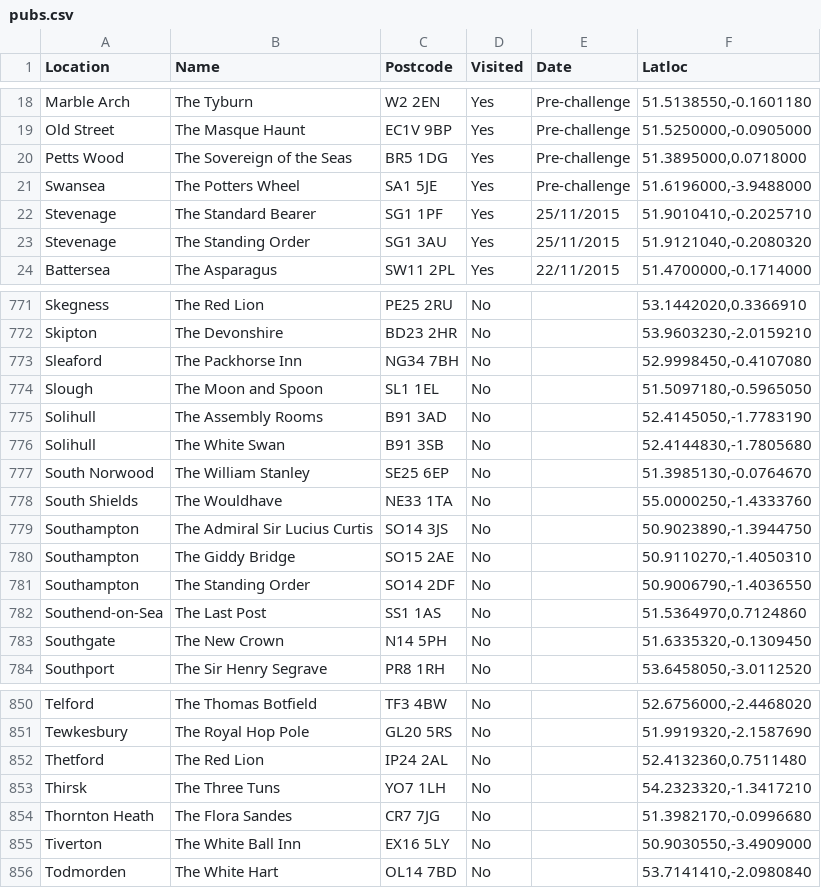
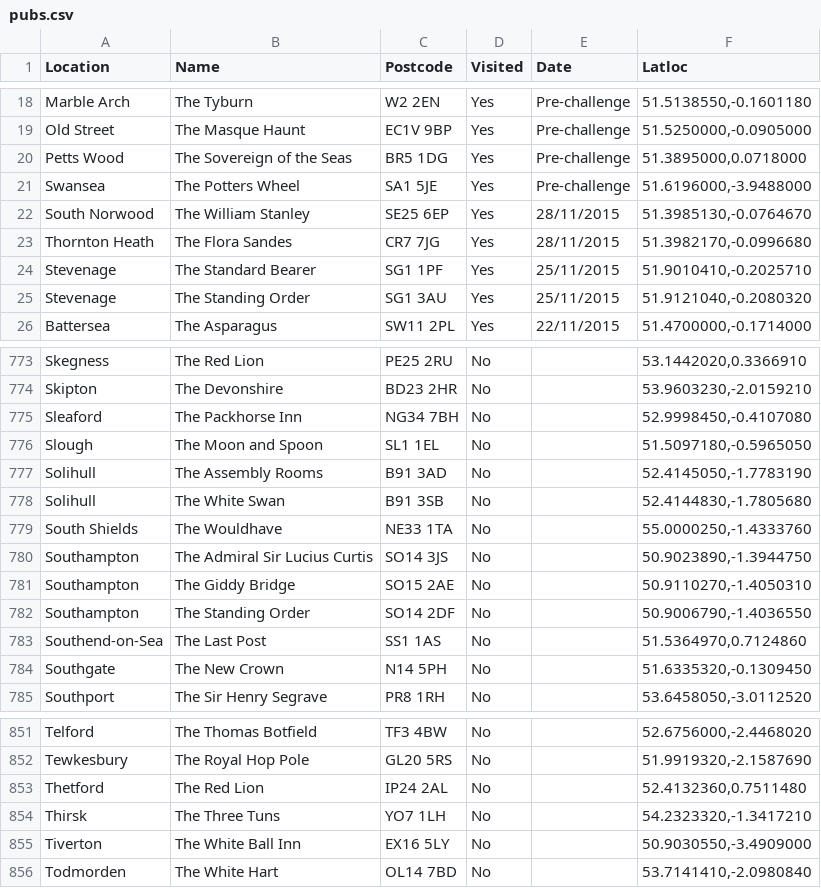
Before and after one commit to nmezeret/nmezeret.github.io, a CSV file: mezziespoons/pubs.csv, drawn as a sheet; only a part is shown, gaps mark what is left out.

```diff
--- a/mezziespoons/pubs.csv
+++ b/mezziespoons/pubs.csv
@@ -21,2 +21,4 @@ Petts Wood,The Sovereign of the Seas,BR5 1DG,Yes,Pre-challenge,"51.3895000,0.071
 Swansea,The Potters Wheel,SA1 5JE,Yes,Pre-challenge,"51.6196000,-3.9488000"
+South Norwood,The William Stanley,SE25 6EP,Yes,28/11/2015,"51.3985130,-0.0764670"
+Thornton Heath,The Flora Sandes,CR7 7JG,Yes,28/11/2015,"51.3982170,-0.0996680"
 Stevenage,The Standard Bearer,SG1 1PF,Yes,25/11/2015,"51.9010410,-0.2025710"
@@ -776,3 +778,2 @@ Solihull,The Assembly Rooms,B91 3AD,No,,"52.4145050,-1.7783190"
 Solihull,The White Swan,B91 3SB,No,,"52.4144830,-1.7805680"
-South Norwood,The William Stanley,SE25 6EP,No,,"51.3985130,-0.0764670"
 South Shields,The Wouldhave,NE33 1TA,No,,"55.0000250,-1.4333760"
@@ -853,3 +854,2 @@ Thetford,The Red Lion,IP24 2AL,No,,"52.4132360,0.7511480"
 Thirsk,The Three Tuns,YO7 1LH,No,,"54.2323320,-1.3417210"
-Thornton Heath,The Flora Sandes,CR7 7JG,No,,"51.3982170,-0.0996680"
 Tiverton,The White Ball Inn,EX16 5LY,No,,"50.9030550,-3.4909000"
```
Also changed, not shown: 2 other files.
